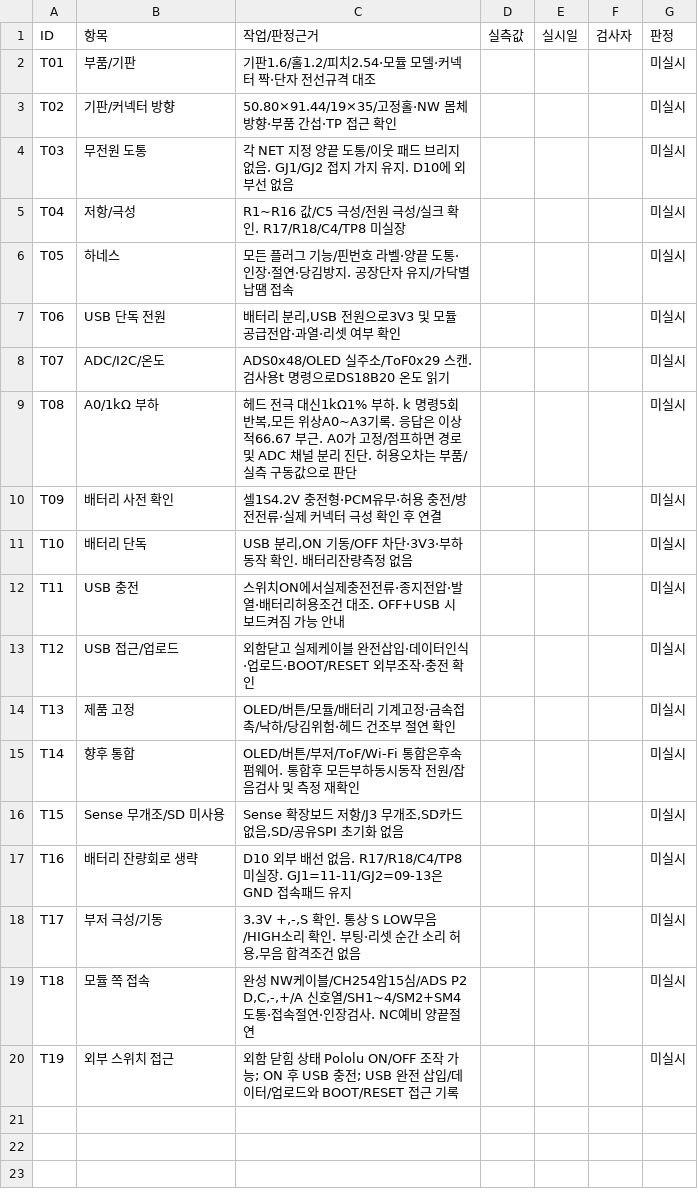
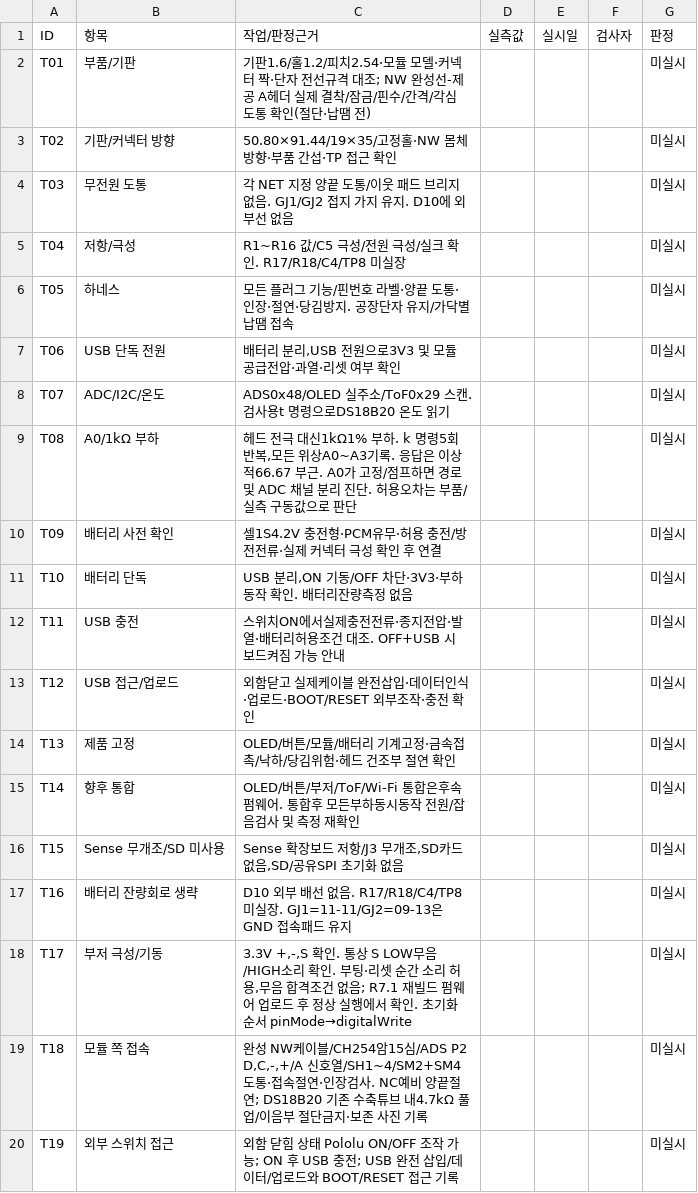
Before and after one commit to Hongdangmuxviii/ai-salinity-meter, a CSV file: assembly/R7/09_실물검사기록_미실시.csv, drawn as a sheet.

```diff
--- a/assembly/R7/09_실물검사기록_미실시.csv
+++ b/assembly/R7/09_실물검사기록_미실시.csv
@@ -1,3 +1,3 @@
 ID,항목,작업/판정근거,실측값,실시일,검사자,판정
-T01,부품/기판,기판1.6/홀1.2/피치2.54·모듈 모델·커넥터 짝·단자 전선규격 대조,,,,미실시
+T01,부품/기판,기판1.6/홀1.2/피치2.54·모듈 모델·커넥터 짝·단자 전선규격 대조; NW 완성선-제공 A헤더 실제 결착/잠금/핀수/간격/각심 도통 확인(절단·납땜 전),,,,미실시
 T02,기판/커넥터 방향,50.80×91.44/19×35/고정홀·NW 몸체 방향·부품 간섭·TP 접근 확인,,,,미실시
@@ -17,4 +17,4 @@ T15,Sense 무개조/SD 미사용,"Sense 확장보드 저항/J3 무개조,SD카
 T16,배터리 잔량회로 생략,D10 외부 배선 없음. R17/R18/C4/TP8 미실장. GJ1=11-11/GJ2=09-13은GND 접속패드 유지,,,,미실시
-T17,부저 극성/기동,"3.3V +,-,S 확인. 통상 S LOW무음/HIGH소리 확인. 부팅·리셋 순간 소리 허용,무음 합격조건 없음",,,,미실시
-T18,모듈 쪽 접속,"완성 NW케이블/CH254암15심/ADS P2 D,C,-,+/A 신호열/SH1~4/SM2+SM4 도통·접속절연·인장검사. NC예비 양끝절연",,,,미실시
+T17,부저 극성/기동,"3.3V +,-,S 확인. 통상 S LOW무음/HIGH소리 확인. 부팅·리셋 순간 소리 허용,무음 합격조건 없음; R7.1 재빌드 펌웨어 업로드 후 정상 실행에서 확인. 초기화순서 pinMode→digitalWrite",,,,미실시
+T18,모듈 쪽 접속,"완성 NW케이블/CH254암15심/ADS P2 D,C,-,+/A 신호열/SH1~4/SM2+SM4 도통·접속절연·인장검사. NC예비 양끝절연; DS18B20 기존 수축튜브 내4.7kΩ 풀업/이음부 절단금지·보존 사진 기록",,,,미실시
 T19,외부 스위치 접근,외함 닫힘 상태 Pololu ON/OFF 조작 가능; ON 후 USB 충전; USB 완전 삽입/데이터/업로드와 BOOT/RESET 접근 기록,,,,미실시
```
Also changed, not shown: parts/R7/BOM_R7.csv, 29 other files.
